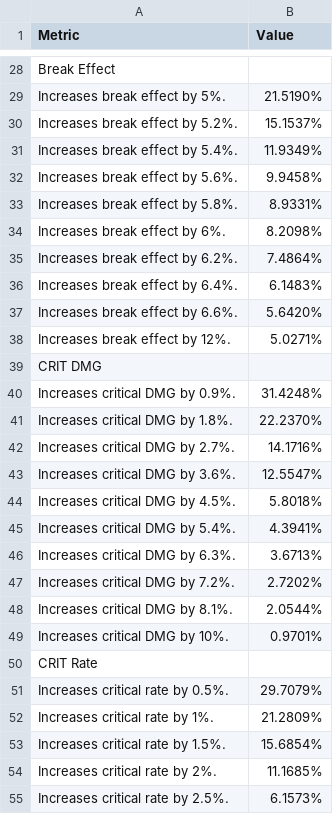
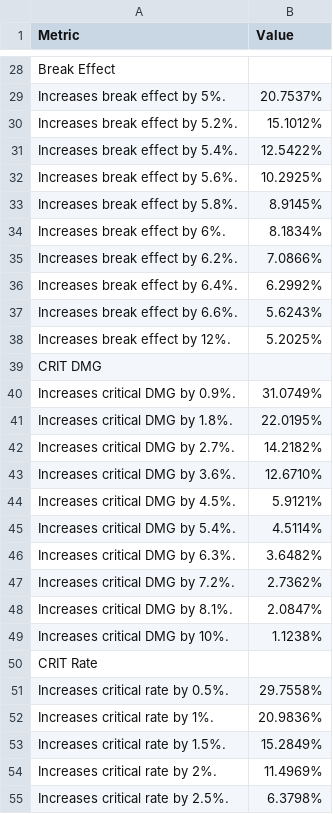
Before and after one commit to thefrozenfishy/exedra-crys-reroller, a CSV file: csvs/summary_2.csv, drawn as a sheet; only a part is shown, gaps mark what is left out; the diff covers the shown part only; the diff names each change by its address in the sheet, - before the commit and + after, or states it on an @@ line.

```diff
--- a/csvs/summary_2.csv
+++ b/csvs/summary_2.csv
-B29 (Value): 21.5190%
+B29 (Value): 20.7537%
-B30 (Value): 15.1537%
+B30 (Value): 15.1012%
-B31 (Value): 11.9349%
+B31 (Value): 12.5422%
-B32 (Value): 9.9458%
+B32 (Value): 10.2925%
-B33 (Value): 8.9331%
+B33 (Value): 8.9145%
-B34 (Value): 8.2098%
+B34 (Value): 8.1834%
-B35 (Value): 7.4864%
+B35 (Value): 7.0866%
-B36 (Value): 6.1483%
+B36 (Value): 6.2992%
-B37 (Value): 5.6420%
+B37 (Value): 5.6243%
-B38 (Value): 5.0271%
+B38 (Value): 5.2025%
-B40 (Value): 31.4248%
+B40 (Value): 31.0749%
-B41 (Value): 22.2370%
+B41 (Value): 22.0195%
-B42 (Value): 14.1716%
+B42 (Value): 14.2182%
-B43 (Value): 12.5547%
+B43 (Value): 12.6710%
-B44 (Value): 5.8018%
+B44 (Value): 5.9121%
-B45 (Value): 4.3941%
+B45 (Value): 4.5114%
-B46 (Value): 3.6713%
+B46 (Value): 3.6482%
-B47 (Value): 2.7202%
+B47 (Value): 2.7362%
-B48 (Value): 2.0544%
+B48 (Value): 2.0847%
-B49 (Value): 0.9701%
+B49 (Value): 1.1238%
-B51 (Value): 29.7079%
+B51 (Value): 29.7558%
-B52 (Value): 21.2809%
+B52 (Value): 20.9836%
-B53 (Value): 15.6854%
+B53 (Value): 15.2849%
-B54 (Value): 11.1685%
+B54 (Value): 11.4969%
-B55 (Value): 6.1573%
+B55 (Value): 6.3798%
```
Also changed, not shown: 2 added rows, 2 removed rows and 77 edited cells elsewhere in this file, csvs/expected_rolls_1_locked.csv, csvs/expected_rolls_2_locked.csv, 26 other files.
